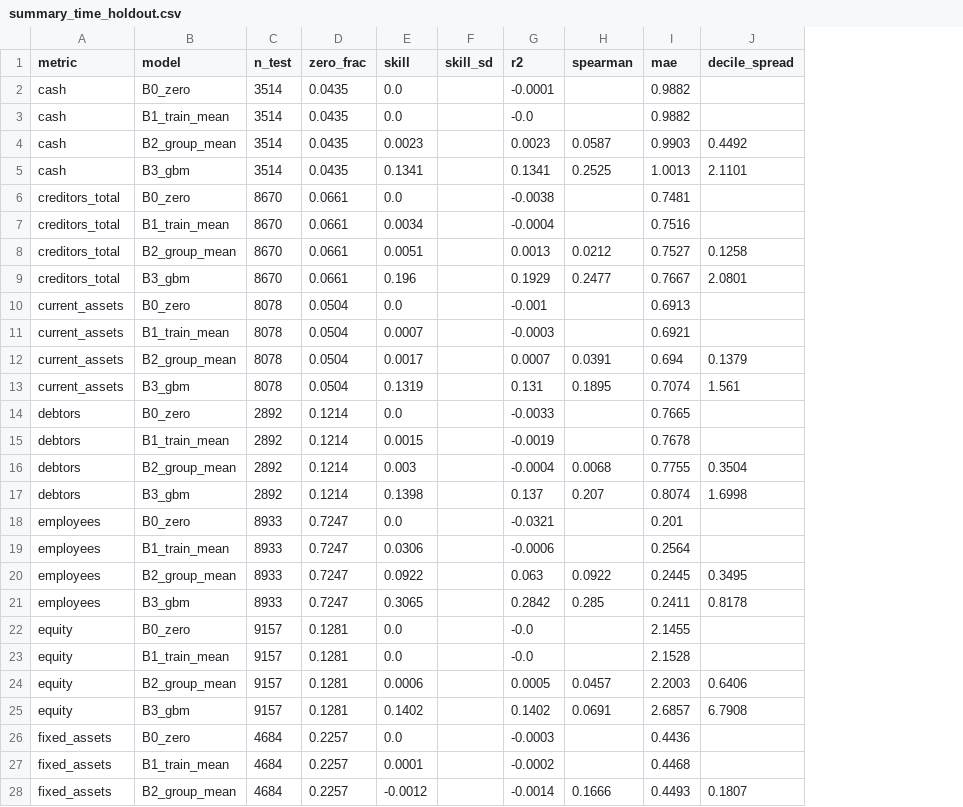
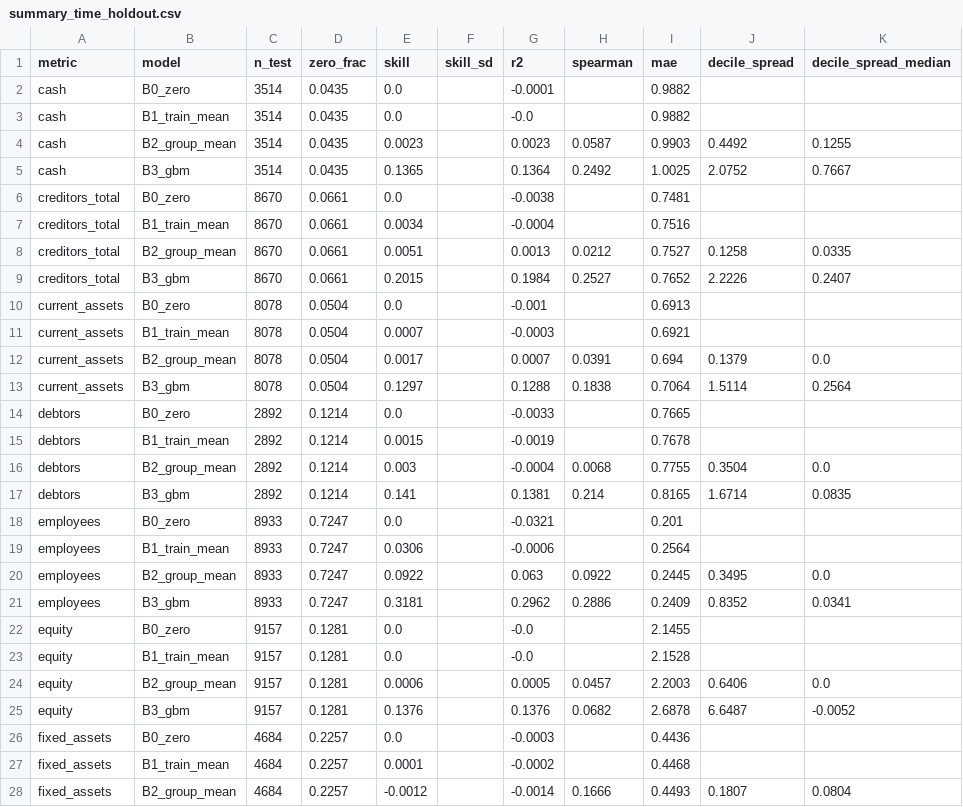
Before and after one commit to realhenrycheng/UoB_DS_GroupProject_Team6_LloydsBank, a CSV file: 02 Data Modeling/baseline_results/summary_time_holdout.csv, drawn as a sheet; only a part is shown; the diff covers the shown part only; the diff names each change by its address in the sheet, - before the commit and + after, or states it on an @@ line.

```diff
--- a/02 Data Modeling/baseline_results/summary_time_holdout.csv
+++ b/02 Data Modeling/baseline_results/summary_time_holdout.csv
+column K (decile_spread_median), rows 4-28: 0.1255 | 0.7667 |  |  | 0.0335 | 0.2407 |  |  | 0.0 | 0.2564 |  |  | 0.0 | 0.0835 |  |  | 0.0 | 0.0341 |  |  | 0.0 | -0.0052 |  |  | 0.0804
-E5 (skill): 0.1341
+E5 (skill): 0.1365
-G5 (r2): 0.1341
+G5 (r2): 0.1364
-H5 (spearman): 0.2525
+H5 (spearman): 0.2492
-I5 (mae): 1.0013
+I5 (mae): 1.0025
-J5 (decile_spread): 2.1101
+J5 (decile_spread): 2.0752
-E9 (skill): 0.196
+E9 (skill): 0.2015
-G9 (r2): 0.1929
+G9 (r2): 0.1984
-H9 (spearman): 0.2477
+H9 (spearman): 0.2527
-I9 (mae): 0.7667
+I9 (mae): 0.7652
-J9 (decile_spread): 2.0801
+J9 (decile_spread): 2.2226
-E13 (skill): 0.1319
+E13 (skill): 0.1297
-G13 (r2): 0.131
+G13 (r2): 0.1288
-H13 (spearman): 0.1895
+H13 (spearman): 0.1838
-I13 (mae): 0.7074
+I13 (mae): 0.7064
-J13 (decile_spread): 1.561
+J13 (decile_spread): 1.5114
-E17 (skill): 0.1398
+E17 (skill): 0.141
-G17 (r2): 0.137
+G17 (r2): 0.1381
-H17 (spearman): 0.207
+H17 (spearman): 0.214
-I17 (mae): 0.8074
+I17 (mae): 0.8165
-J17 (decile_spread): 1.6998
+J17 (decile_spread): 1.6714
-E21 (skill): 0.3065
+E21 (skill): 0.3181
-G21 (r2): 0.2842
+G21 (r2): 0.2962
-H21 (spearman): 0.285
+H21 (spearman): 0.2886
-I21 (mae): 0.2411
+I21 (mae): 0.2409
-J21 (decile_spread): 0.8178
+J21 (decile_spread): 0.8352
-E25 (skill): 0.1402
+E25 (skill): 0.1376
-G25 (r2): 0.1402
+G25 (r2): 0.1376
-H25 (spearman): 0.0691
+H25 (spearman): 0.0682
-I25 (mae): 2.6857
+I25 (mae): 2.6878
-J25 (decile_spread): 6.7908
+J25 (decile_spread): 6.6487
```
Also changed, not shown: 8 added rows and 14 edited cells elsewhere in this file, 02 Data Modeling/baseline_results/baseline_folds.csv, 02 Data Modeling/baseline_results/summary_group_cv.csv, 7 other files.
